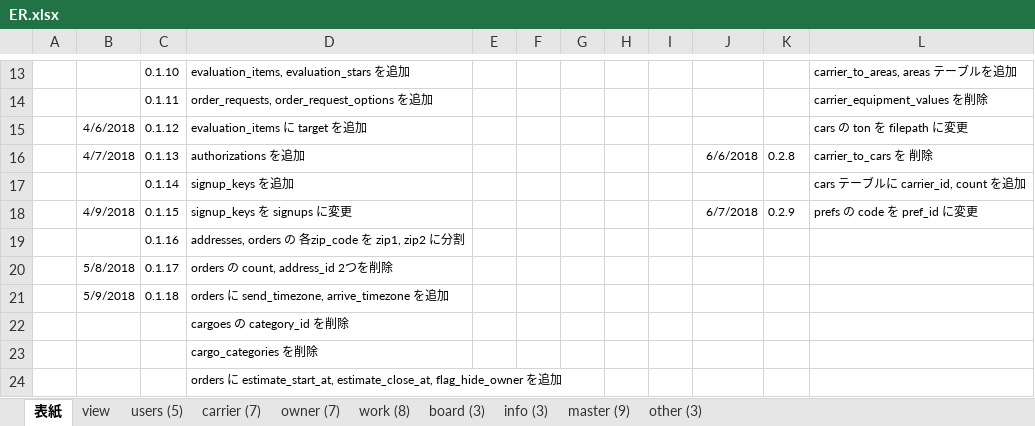
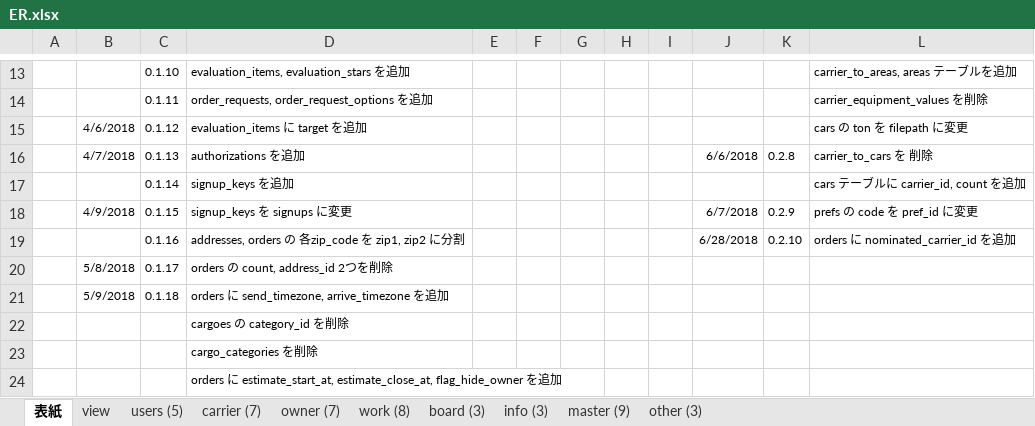
Before and after one commit to Akito-K/www.transporter.fun, an Excel workbook: root/datas/ER.xlsx, sheet 表紙, drawn as a sheet; only a part is shown, gaps mark what is left out; values as stored, in another font and other column widths than the file's, no borders; charts and pictures not drawn; the diff names each change by its address in the sheet, - before the commit and + after, or states it on an @@ line.

```diff
--- a/root/datas/ER.xlsx (sheet 表紙)
+++ b/root/datas/ER.xlsx (sheet 表紙)
-J19: (empty)
+J19: 6/28/2018
-K19: (empty)
+K19: 0.2.10
-L19: (empty)
+L19: orders に nominated_carrier_id を追加
```
Also changed, not shown: sheet owner (7), charts or pictures, root/datas/routes.php.xlsx, 55 other files.
